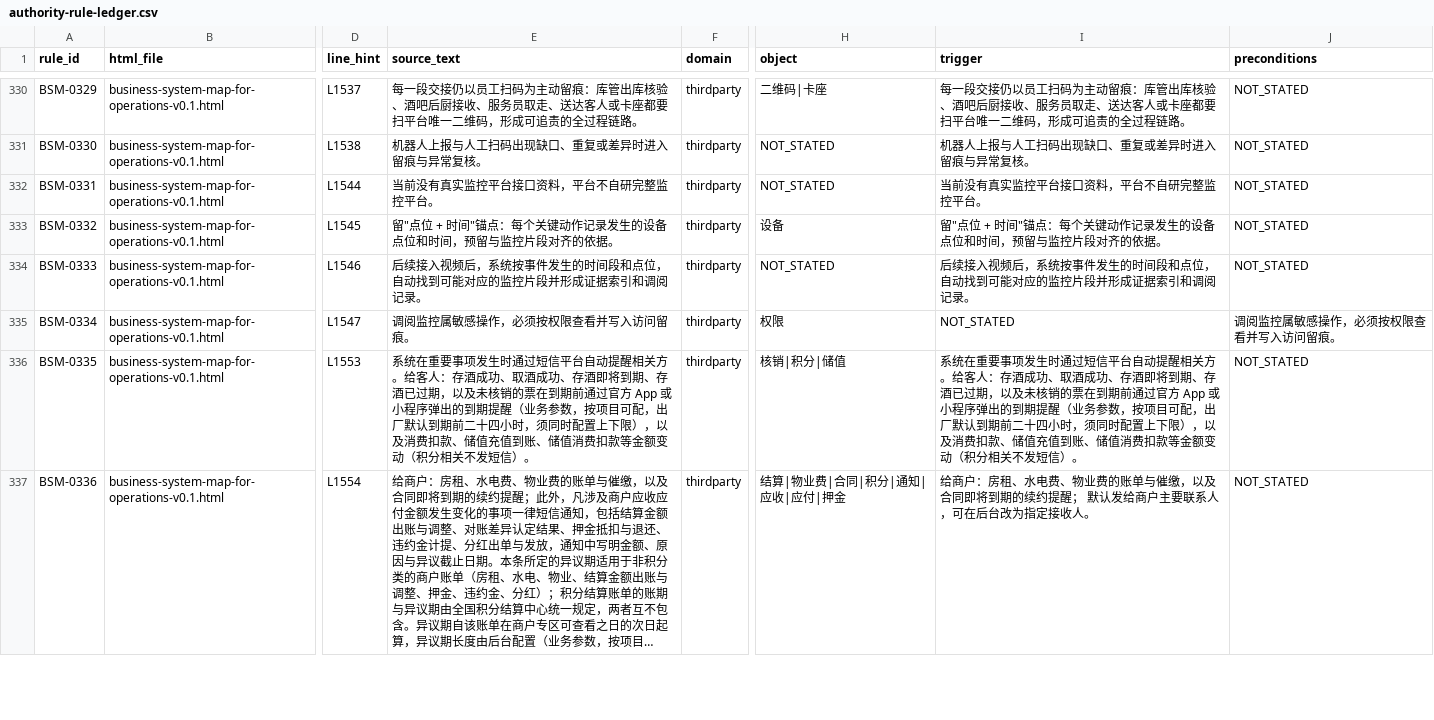
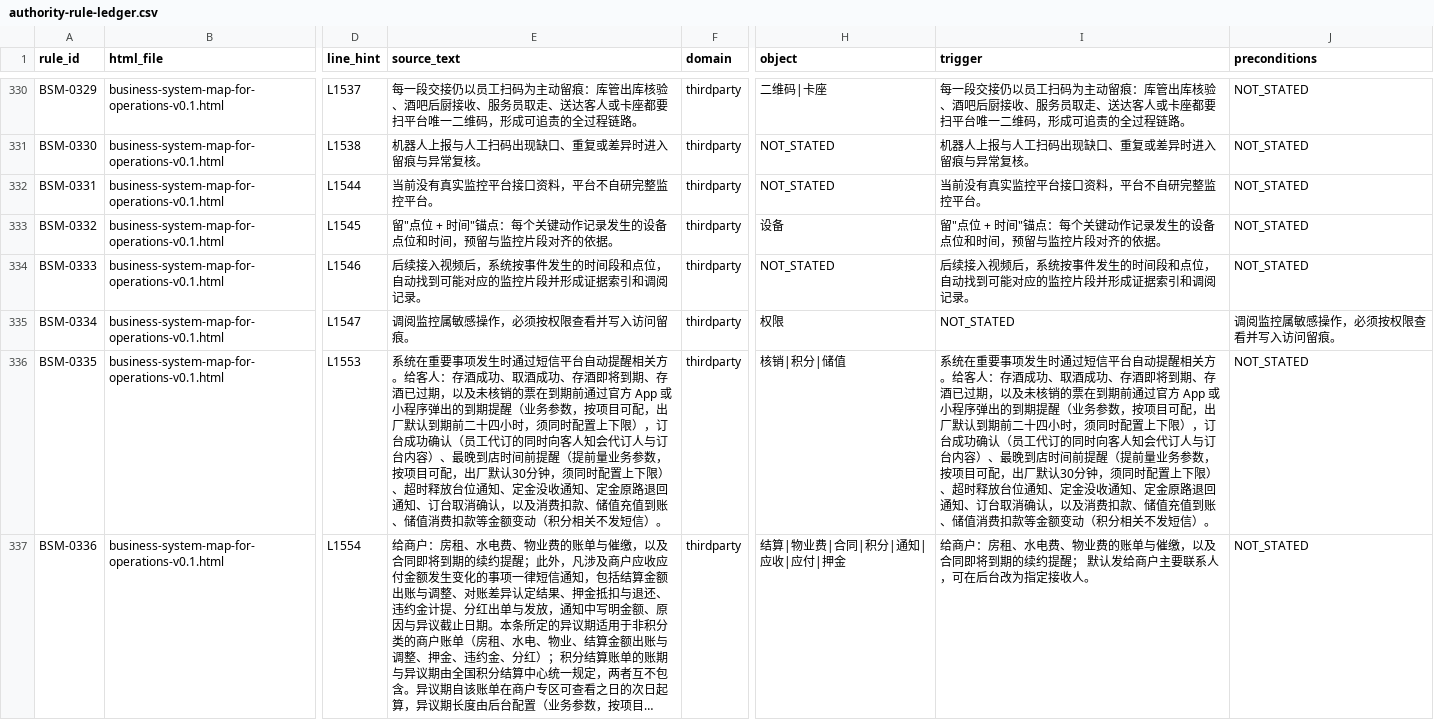
Before and after one commit to jxh1979/mall, a CSV file: docs/prd-audit/authority-rule-ledger.csv, drawn as a sheet; only a part is shown, gaps mark what is left out; long unchanged cells end in …; the diff covers the shown part only; the diff names each change by its address in the sheet, - before the commit and + after, or states it on an @@ line.

```diff
--- a/docs/prd-audit/authority-rule-ledger.csv
+++ b/docs/prd-audit/authority-rule-ledger.csv
-E336 (source_text): …下限），以及消费…
+E336 (source_text): …下限），订台成功确认（员工代订的同时向客人知会代订人与订台内容）、最晚到店时间前提醒（提前量业务参数，按项目可配，出厂默认30分钟，须同时配置上下限）、超时释放台位通知、定金没收通知、定金原路退回通知、订台取消确认，以及消费…
-I336 (trigger): …下限），以及消费…
+I336 (trigger): …下限），订台成功确认（员工代订的同时向客人知会代订人与订台内容）、最晚到店时间前提醒（提前量业务参数，按项目可配，出厂默认30分钟，须同时配置上下限）、超时释放台位通知、定金没收通知、定金原路退回通知、订台取消确认，以及消费…
```
Also changed, not shown: 29 edited cells elsewhere in this file, 5 other files.
